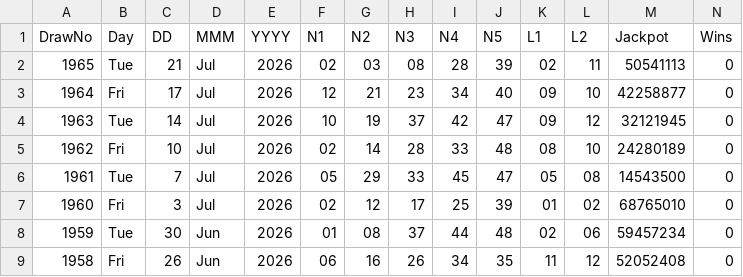
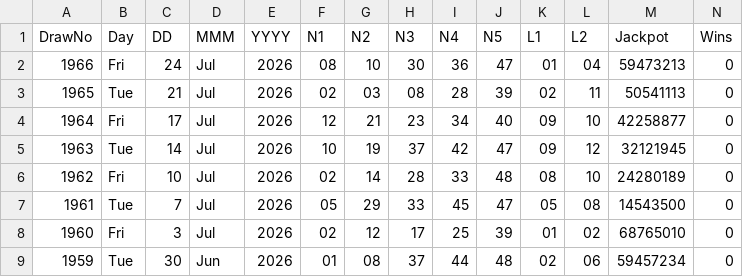
Before and after one commit to CostaCory/uk-lottery-dashboard, a CSV file: data/euromillions.csv, drawn as a sheet; only a part is shown; the shorter side is filled out with more unchanged rows; the diff names each change by its address in the sheet, - before the commit and + after, or states it on an @@ line.

Commit message:
Auto-update EuroMillions CSV

```diff
--- a/data/euromillions.csv
+++ b/data/euromillions.csv
+row 2: 1966 | Fri | 24 | Jul | 2026 | 08 | 10 | 30 | 36 | 47 | 01 | 04 | 59473213 | 0
```
